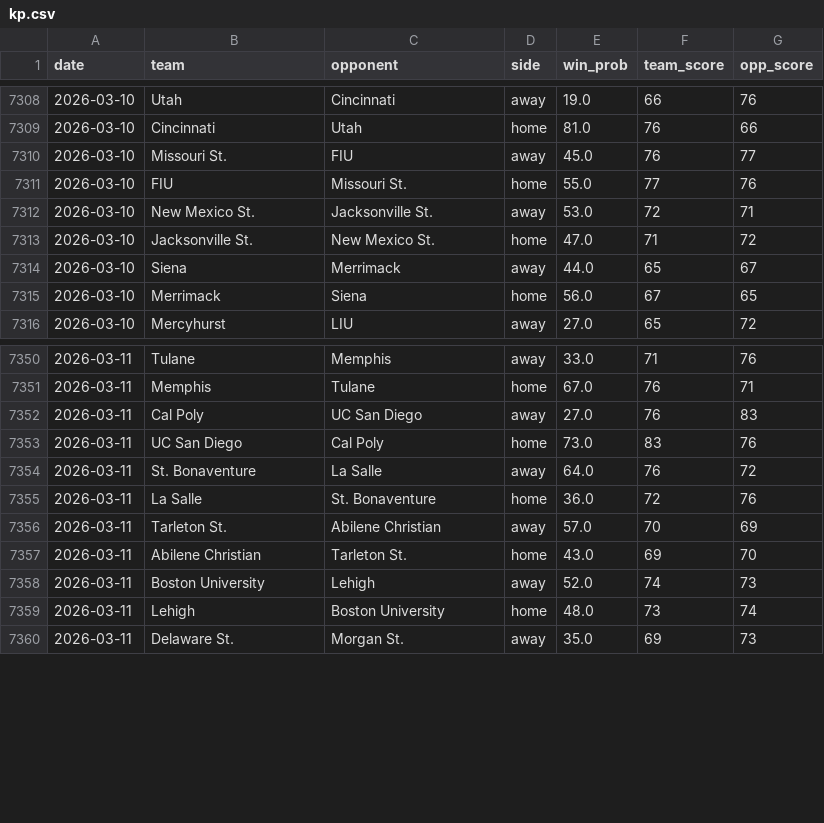
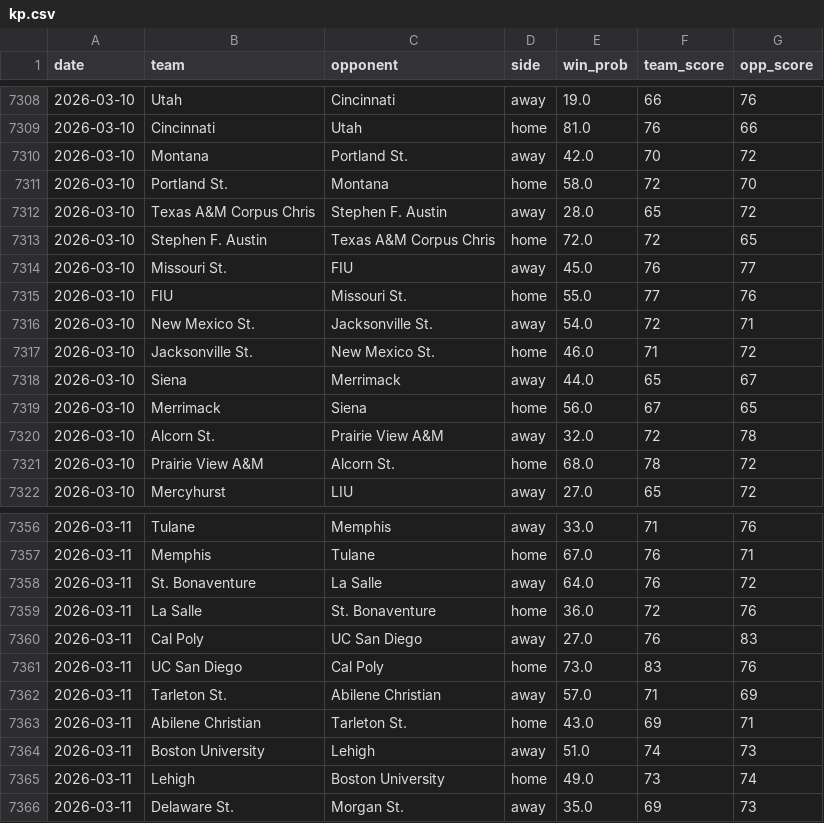
Before and after one commit to trashduty/cbb, a CSV file: kp.csv, drawn as a sheet; only a part is shown, gaps mark what is left out; the diff covers the shown part only.

```diff
--- a/kp.csv
+++ b/kp.csv
@@ -7309,8 +7309,14 @@ date,team,opponent,side,win_prob,team_score,opp_score
 2026-03-10,Cincinnati,Utah,home,81.0,76,66
+2026-03-10,Montana,Portland St.,away,42.0,70,72
+2026-03-10,Portland St.,Montana,home,58.0,72,70
+2026-03-10,Texas A&M Corpus Chris,Stephen F. Austin,away,28.0,65,72
+2026-03-10,Stephen F. Austin,Texas A&M Corpus Chris,home,72.0,72,65
 2026-03-10,Missouri St.,FIU,away,45.0,76,77
 2026-03-10,FIU,Missouri St.,home,55.0,77,76
-2026-03-10,New Mexico St.,Jacksonville St.,away,53.0,72,71
-2026-03-10,Jacksonville St.,New Mexico St.,home,47.0,71,72
+2026-03-10,New Mexico St.,Jacksonville St.,away,54.0,72,71
+2026-03-10,Jacksonville St.,New Mexico St.,home,46.0,71,72
 2026-03-10,Siena,Merrimack,away,44.0,65,67
 2026-03-10,Merrimack,Siena,home,56.0,67,65
+2026-03-10,Alcorn St.,Prairie View A&M,away,32.0,72,78
+2026-03-10,Prairie View A&M,Alcorn St.,home,68.0,78,72
 2026-03-10,Mercyhurst,LIU,away,27.0,65,72
@@ -7351,10 +7357,10 @@ date,team,opponent,side,win_prob,team_score,opp_score
 2026-03-11,Memphis,Tulane,home,67.0,76,71
+2026-03-11,St. Bonaventure,La Salle,away,64.0,76,72
+2026-03-11,La Salle,St. Bonaventure,home,36.0,72,76
 2026-03-11,Cal Poly,UC San Diego,away,27.0,76,83
 2026-03-11,UC San Diego,Cal Poly,home,73.0,83,76
-2026-03-11,St. Bonaventure,La Salle,away,64.0,76,72
-2026-03-11,La Salle,St. Bonaventure,home,36.0,72,76
-2026-03-11,Tarleton St.,Abilene Christian,away,57.0,70,69
-2026-03-11,Abilene Christian,Tarleton St.,home,43.0,69,70
-2026-03-11,Boston University,Lehigh,away,52.0,74,73
-2026-03-11,Lehigh,Boston University,home,48.0,73,74
+2026-03-11,Tarleton St.,Abilene Christian,away,57.0,71,69
+2026-03-11,Abilene Christian,Tarleton St.,home,43.0,69,71
+2026-03-11,Boston University,Lehigh,away,51.0,74,73
+2026-03-11,Lehigh,Boston University,home,49.0,73,74
 2026-03-11,Delaware St.,Morgan St.,away,35.0,69,73
```
Also changed, not shown: 5 added rows, 5 removed rows and 5 edited cells elsewhere in this file.
